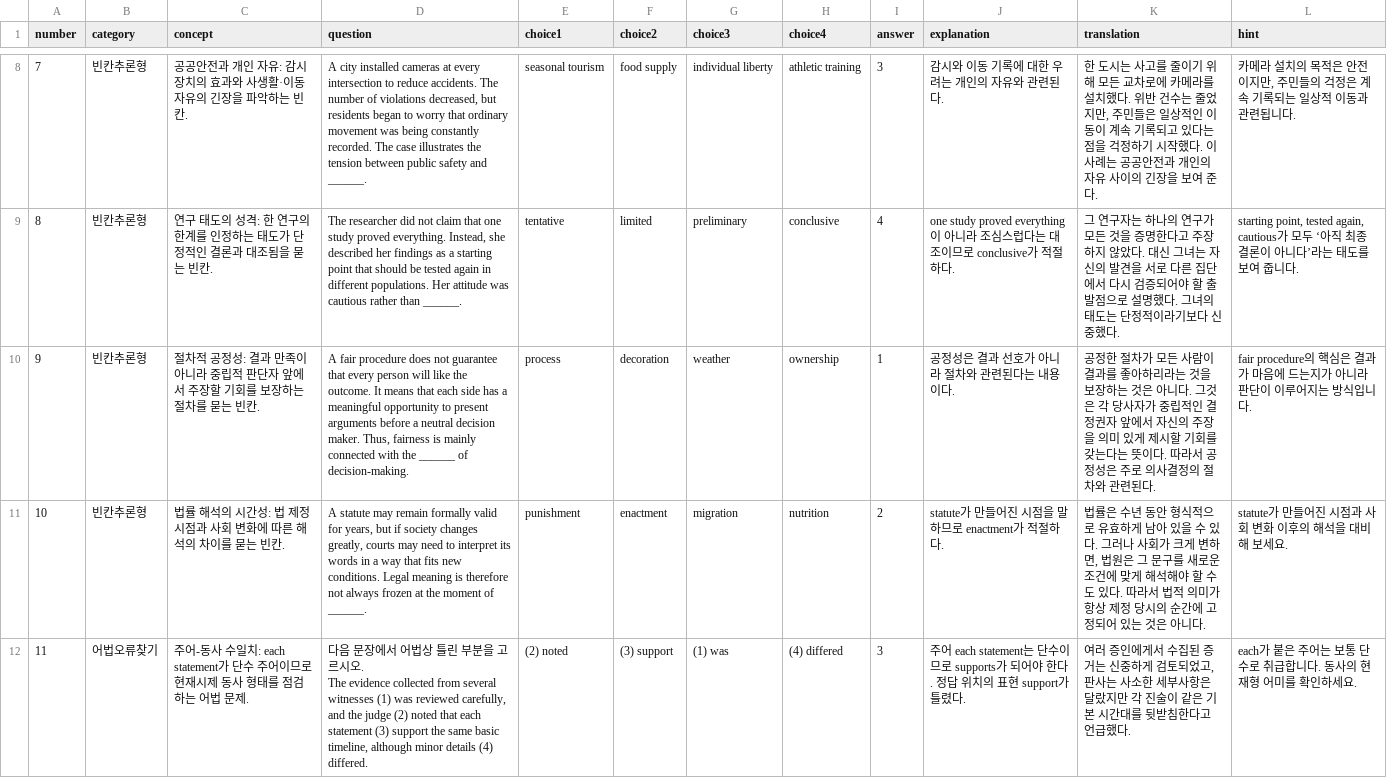
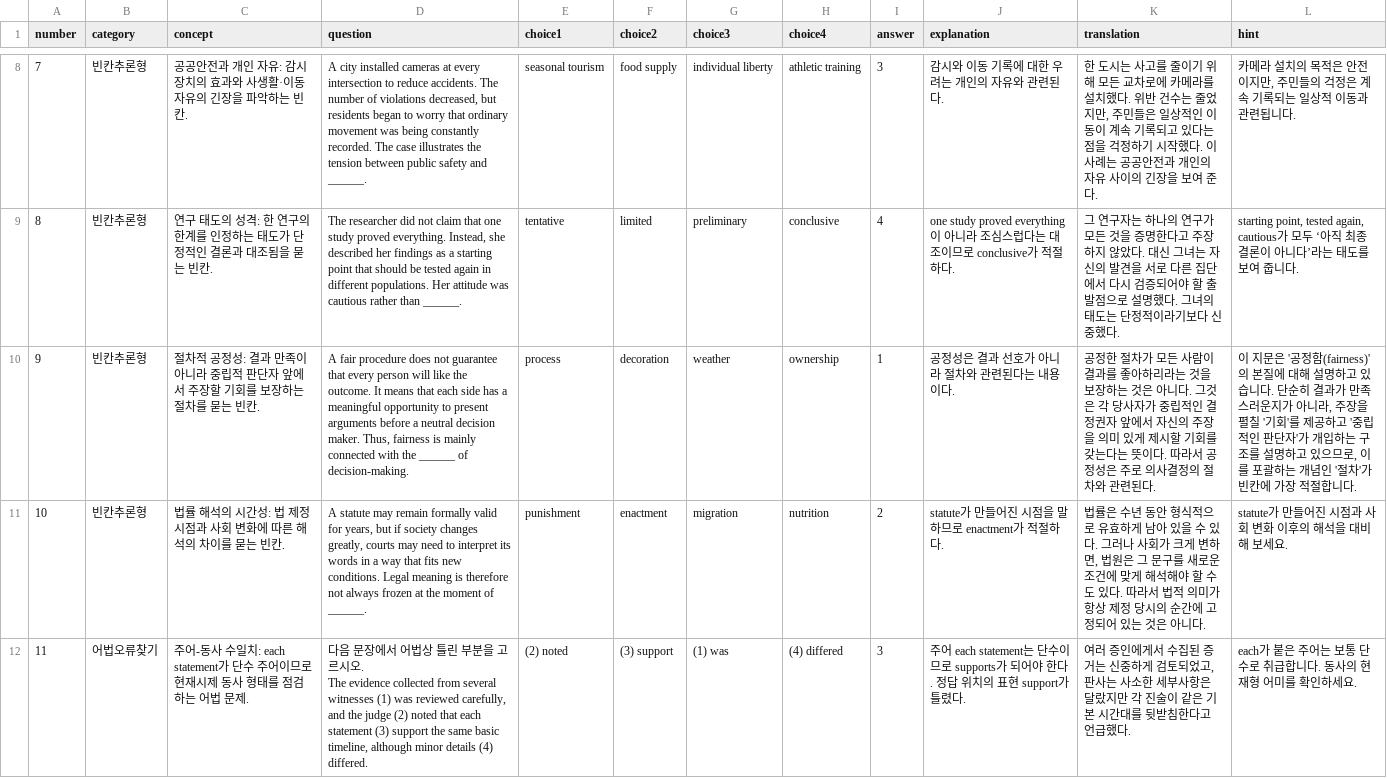
Before and after one commit to davidhor2026/court-english-practical-quiz, a CSV file: questions.csv, drawn as a sheet; only a part is shown, gaps mark what is left out; the diff names each change by its address in the sheet, - before the commit and + after, or states it on an @@ line.

Commit message:
Update questions.csv

```diff
--- a/questions.csv
+++ b/questions.csv
-L10 (hint): fair procedure의 핵심은 결과가 마음에 드는지가 아니라 판단이 이루어지는 방식입니다.
+L10 (hint): 이 지문은 '공정함(fairness)'의 본질에 대해 설명하고 있습니다. 단순히 결과가 만족스러운지가 아니라, 주장을 펼칠 '기회'를 제공하고 '중립적인 판단자'가 개입하는 구조를 설명하고 있으므로, 이를 포괄하는 개념인 '절차'가 빈칸에 가장 적절합니다.
```
